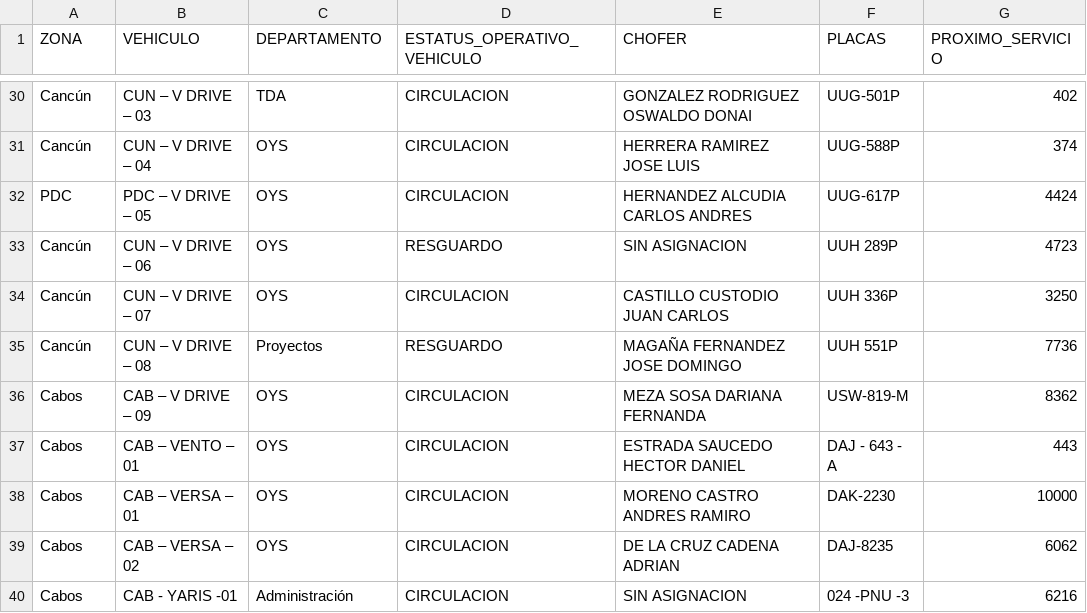
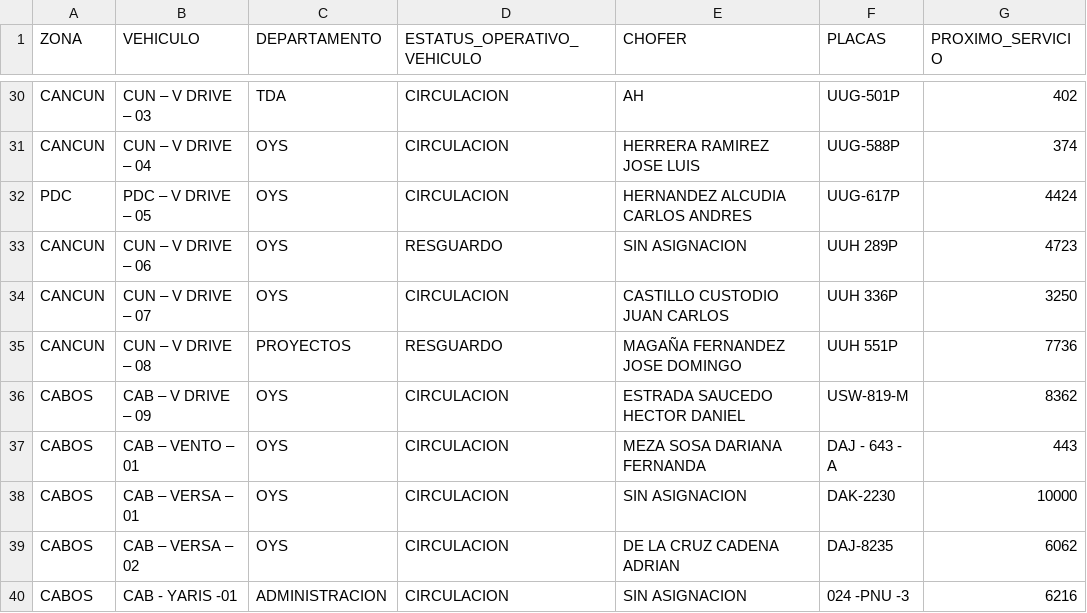
Before and after one commit to CALIDAD135/tablero-vehicular, a CSV file: datos.csv, drawn as a sheet; only a part is shown, gaps mark what is left out; the diff covers the shown part only; the diff names each change by its address in the sheet, - before the commit and + after, or states it on an @@ line.

```diff
--- a/datos.csv
+++ b/datos.csv
-A30:A31 (ZONA): Cancún
+A30:A31 (ZONA): CANCUN
-E30 (CHOFER): GONZALEZ RODRIGUEZ OSWALDO DONAI
+E30 (CHOFER): AH
-A33:A35 (ZONA): Cancún
+A33:A35 (ZONA): CANCUN
-C35 (DEPARTAMENTO): Proyectos
+C35 (DEPARTAMENTO): PROYECTOS
-A36:A40 (ZONA): Cabos
+A36:A40 (ZONA): CABOS
-E36 (CHOFER): MEZA SOSA DARIANA FERNANDA
+E36 (CHOFER): ESTRADA SAUCEDO HECTOR DANIEL
-E37 (CHOFER): ESTRADA SAUCEDO HECTOR DANIEL
+E37 (CHOFER): MEZA SOSA DARIANA FERNANDA
-E38 (CHOFER): MORENO CASTRO ANDRES RAMIRO
+E38 (CHOFER): SIN ASIGNACION
-C40 (DEPARTAMENTO): Administración
+C40 (DEPARTAMENTO): ADMINISTRACION
```
Also changed, not shown: 46 edited cells elsewhere in this file.
